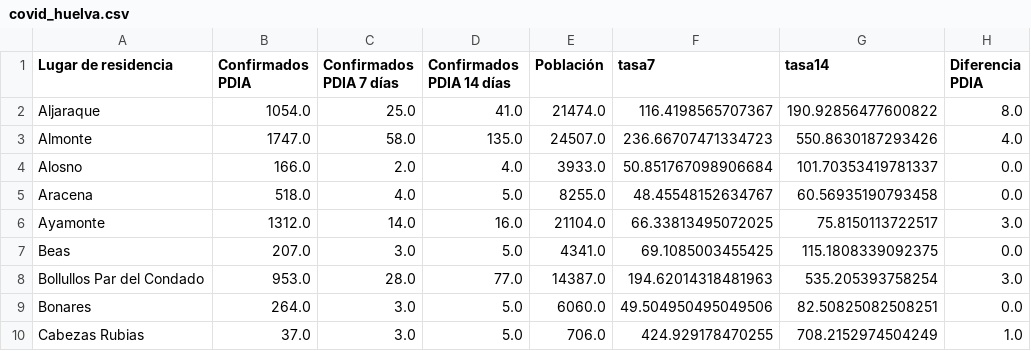
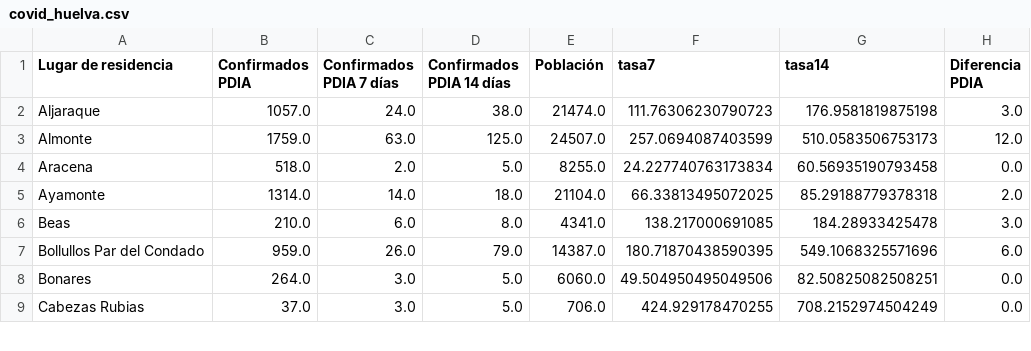
Before and after one commit to kfern/jupyter, a CSV file: covid19-es-and/visualization/covid_huelva.csv, drawn as a sheet; only a part is shown; the diff covers the shown part only.

```diff
--- a/covid19-es-and/visualization/covid_huelva.csv
+++ b/covid19-es-and/visualization/covid_huelva.csv
@@ -1,10 +1,9 @@
 Lugar de residencia,Confirmados PDIA,Confirmados PDIA 7 días,Confirmados PDIA 14 días,Población,tasa7,tasa14,Diferencia PDIA
-Aljaraque,1054.0,25.0,41.0,21474.0,116.4198565707367,190.92856477600822,8.0
-Almonte,1747.0,58.0,135.0,24507.0,236.66707471334723,550.8630187293426,4.0
-Alosno,166.0,2.0,4.0,3933.0,50.851767098906684,101.70353419781337,0.0
-Aracena,518.0,4.0,5.0,8255.0,48.45548152634767,60.56935190793458,0.0
-Ayamonte,1312.0,14.0,16.0,21104.0,66.33813495072025,75.8150113722517,3.0
-Beas,207.0,3.0,5.0,4341.0,69.1085003455425,115.1808339092375,0.0
-Bollullos Par del Condado,953.0,28.0,77.0,14387.0,194.62014318481963,535.205393758254,3.0
+Aljaraque,1057.0,24.0,38.0,21474.0,111.76306230790723,176.9581819875198,3.0
+Almonte,1759.0,63.0,125.0,24507.0,257.0694087403599,510.0583506753173,12.0
+Aracena,518.0,2.0,5.0,8255.0,24.227740763173834,60.56935190793458,0.0
+Ayamonte,1314.0,14.0,18.0,21104.0,66.33813495072025,85.29188779378318,2.0
+Beas,210.0,6.0,8.0,4341.0,138.217000691085,184.28933425478,3.0
+Bollullos Par del Condado,959.0,26.0,79.0,14387.0,180.71870438590395,549.1068325571696,6.0
 Bonares,264.0,3.0,5.0,6060.0,49.504950495049506,82.50825082508251,0.0
-Cabezas Rubias,37.0,3.0,5.0,706.0,424.929178470255,708.2152974504249,1.0
+Cabezas Rubias,37.0,3.0,5.0,706.0,424.929178470255,708.2152974504249,0.0
```
Also changed, not shown: 1 removed row and 141 edited cells elsewhere in this file, covid19-es-and/covid19-es-and.csv, 2 other files.
